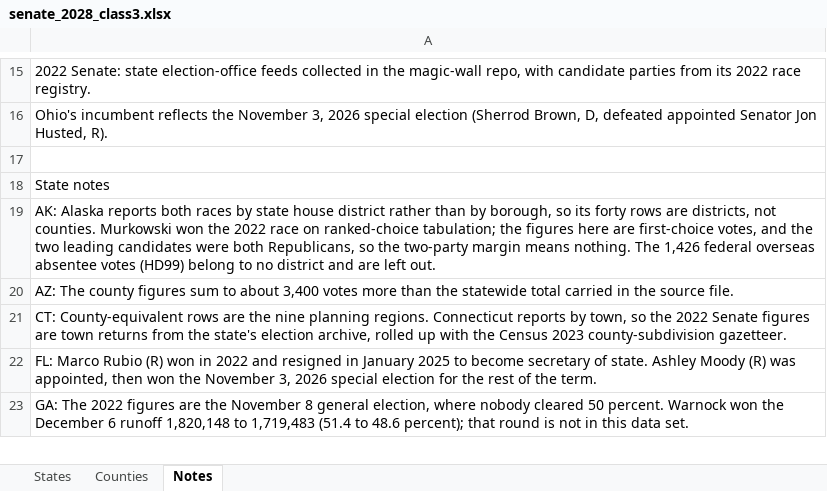
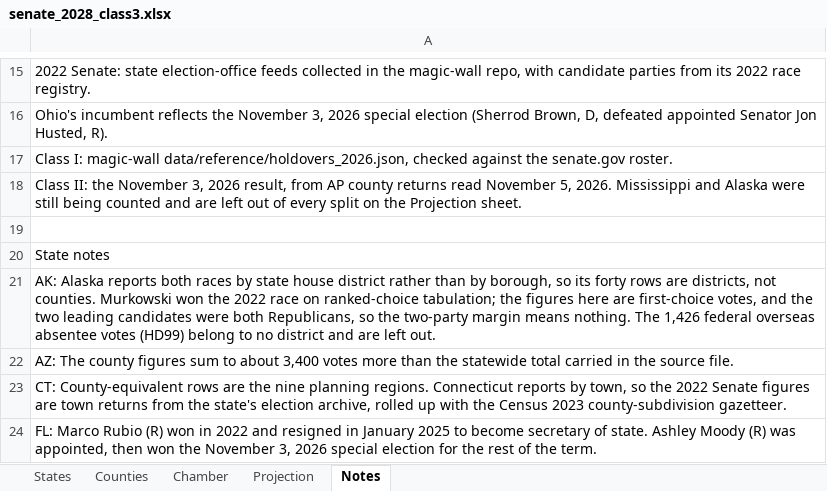
Before and after one commit to jcervas/maps, an Excel workbook: elections/2028/data/senate_2028_class3.xlsx, sheet Notes, drawn as a sheet; only a part is shown, gaps mark what is left out; the shorter side is filled out with more unchanged rows; values as stored, in another font and other column widths than the file's, no borders; the diff names each change by its address in the sheet, - before the commit and + after, or states it on an @@ line.

```diff
--- a/elections/2028/data/senate_2028_class3.xlsx (sheet Notes)
+++ b/elections/2028/data/senate_2028_class3.xlsx (sheet Notes)
+sheet tab: Chamber
+sheet tab: Projection
+row 17: Class I: magic-wall data/reference/holdovers_2026.json, checked against the senate.gov roster.
+row 18: Class II: the November 3, 2026 result, from AP county returns read November 5, 2026. Mississippi and Alaska were still being counted and are left out of every split on the Projection sheet.
```
Also changed, not shown: 5 other files.
